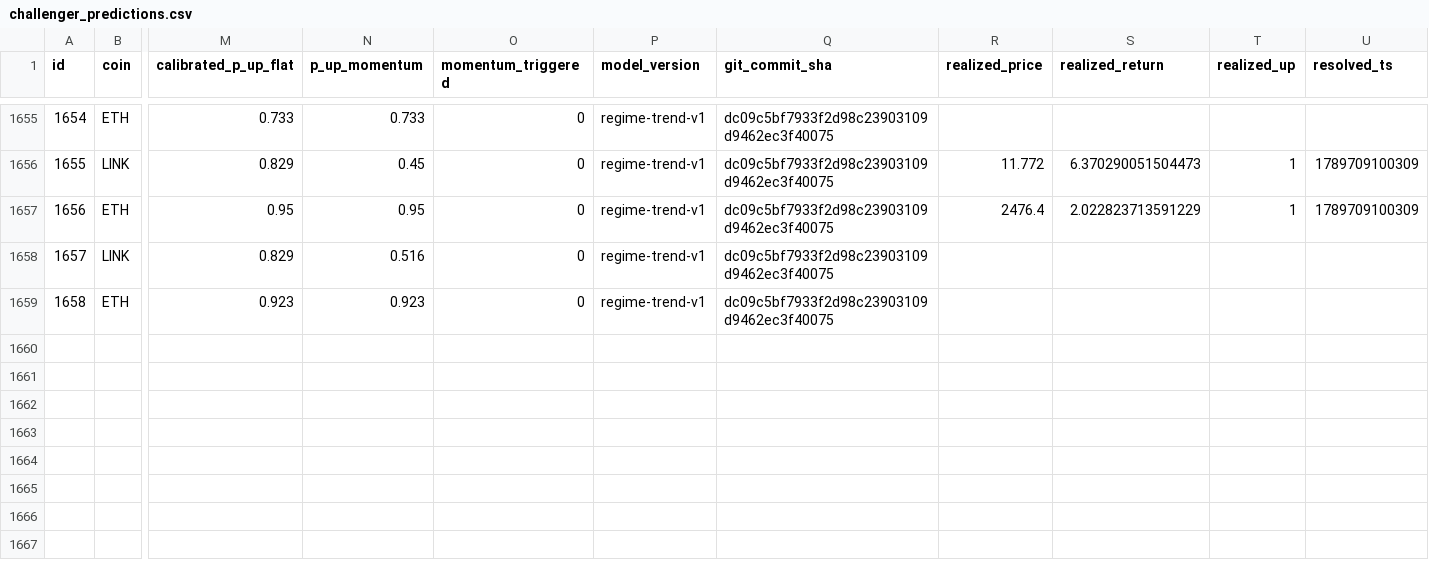
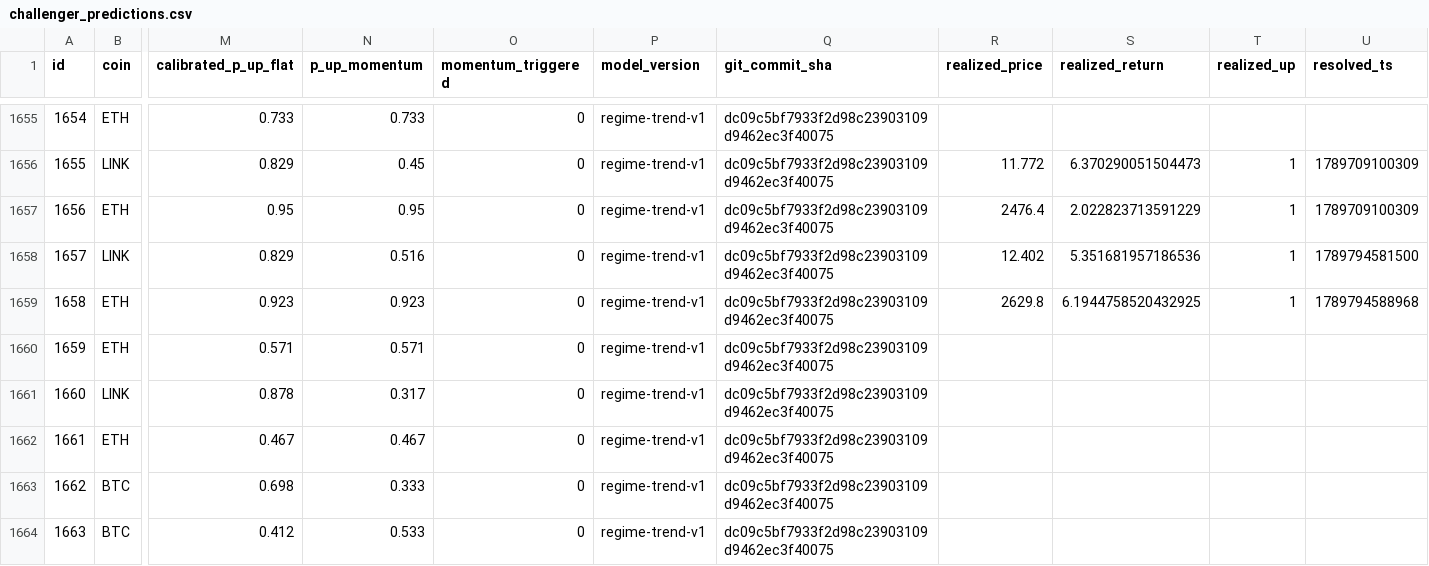
Before and after one commit to quiquandon-oss/PulseWorkerV2, a CSV file: data-exports/challenger_predictions.csv, drawn as a sheet; only a part is shown, gaps mark what is left out; rows hold the shown columns only; the diff names each change by its address in the sheet, - before the commit and + after, or states it on an @@ line.

```diff
--- a/data-exports/challenger_predictions.csv
+++ b/data-exports/challenger_predictions.csv
-R1658 (realized_price): (empty)
+R1658 (realized_price): 12.402
-S1658 (realized_return): (empty)
+S1658 (realized_return): 5.351681957186536
-T1658:T1659 (realized_up): (empty)
+T1658:T1659 (realized_up): 1
-U1658 (resolved_ts): (empty)
+U1658 (resolved_ts): 1789794581500
-R1659 (realized_price): (empty)
+R1659 (realized_price): 2629.8
-S1659 (realized_return): (empty)
+S1659 (realized_return): 6.1944758520432925
-U1659 (resolved_ts): (empty)
+U1659 (resolved_ts): 1789794588968
+row 1660: 1659 | ETH | 0.571 | 0.571 | 0 | regime-trend-v1 | dc09c5bf7933f2d98c23903109d9462ec3f40075
+row 1661: 1660 | LINK | 0.878 | 0.317 | 0 | regime-trend-v1 | dc09c5bf7933f2d98c23903109d9462ec3f40075
+row 1662: 1661 | ETH | 0.467 | 0.467 | 0 | regime-trend-v1 | dc09c5bf7933f2d98c23903109d9462ec3f40075
+row 1663: 1662 | BTC | 0.698 | 0.333 | 0 | regime-trend-v1 | dc09c5bf7933f2d98c23903109d9462ec3f40075
+row 1664: 1663 | BTC | 0.412 | 0.533 | 0 | regime-trend-v1 | dc09c5bf7933f2d98c23903109d9462ec3f40075
```
Also changed, not shown: data-exports/btc_predictions.csv, data-exports/eth_predictions.csv, 3 other files.
